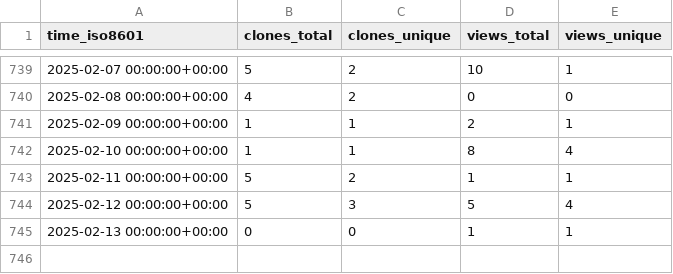
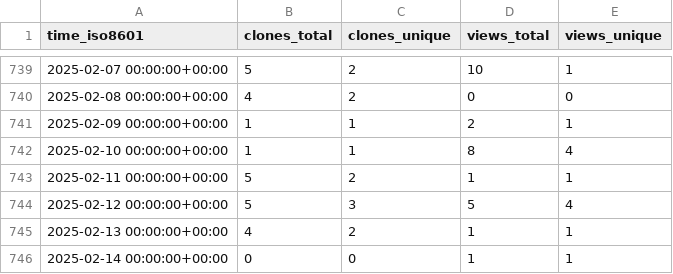
Before and after one commit to jongpie/SOQL-QueryUtils, a CSV file: jongpie/NebulaQueryAndSearch/ghrs-data/views_clones_aggregate.csv, drawn as a sheet; only a part is shown, gaps mark what is left out.

```diff
--- a/jongpie/NebulaQueryAndSearch/ghrs-data/views_clones_aggregate.csv
+++ b/jongpie/NebulaQueryAndSearch/ghrs-data/views_clones_aggregate.csv
@@ -744,2 +744,3 @@ time_iso8601,clones_total,clones_unique,views_total,views_unique
 2025-02-12 00:00:00+00:00,5,3,5,4
-2025-02-13 00:00:00+00:00,0,0,1,1
+2025-02-13 00:00:00+00:00,4,2,1,1
+2025-02-14 00:00:00+00:00,0,0,1,1
```
Also changed, not shown: 1 other file.
